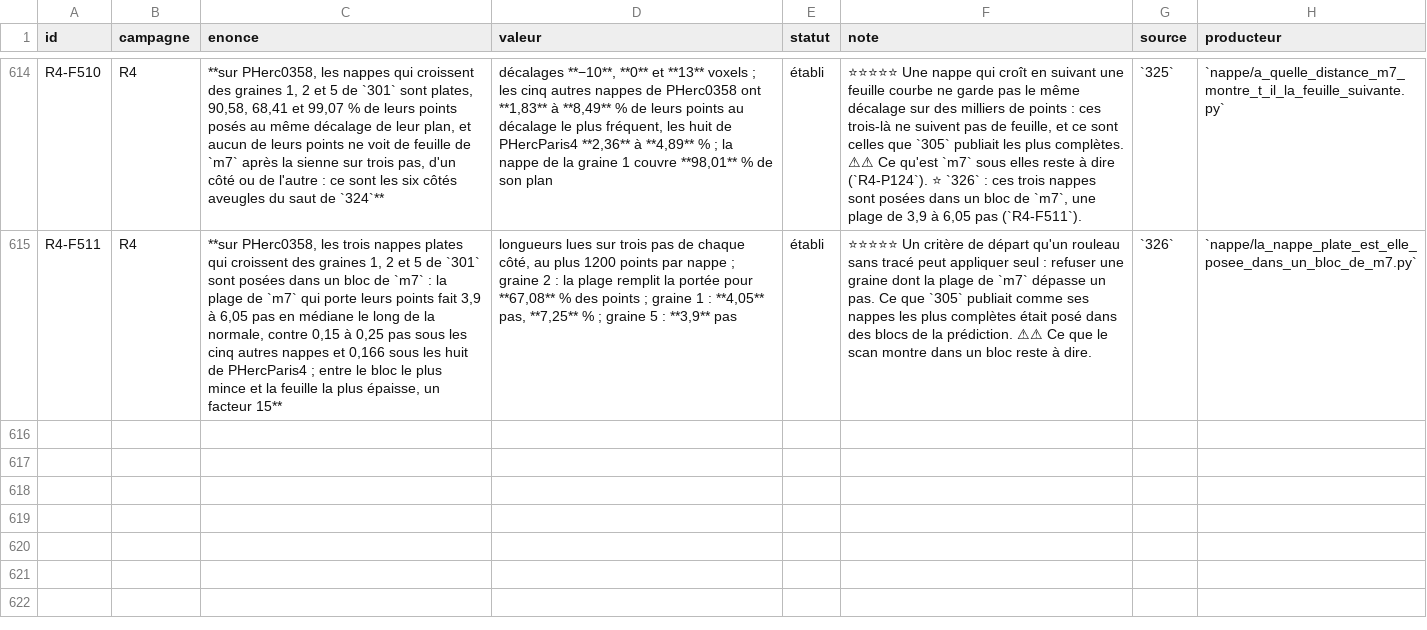
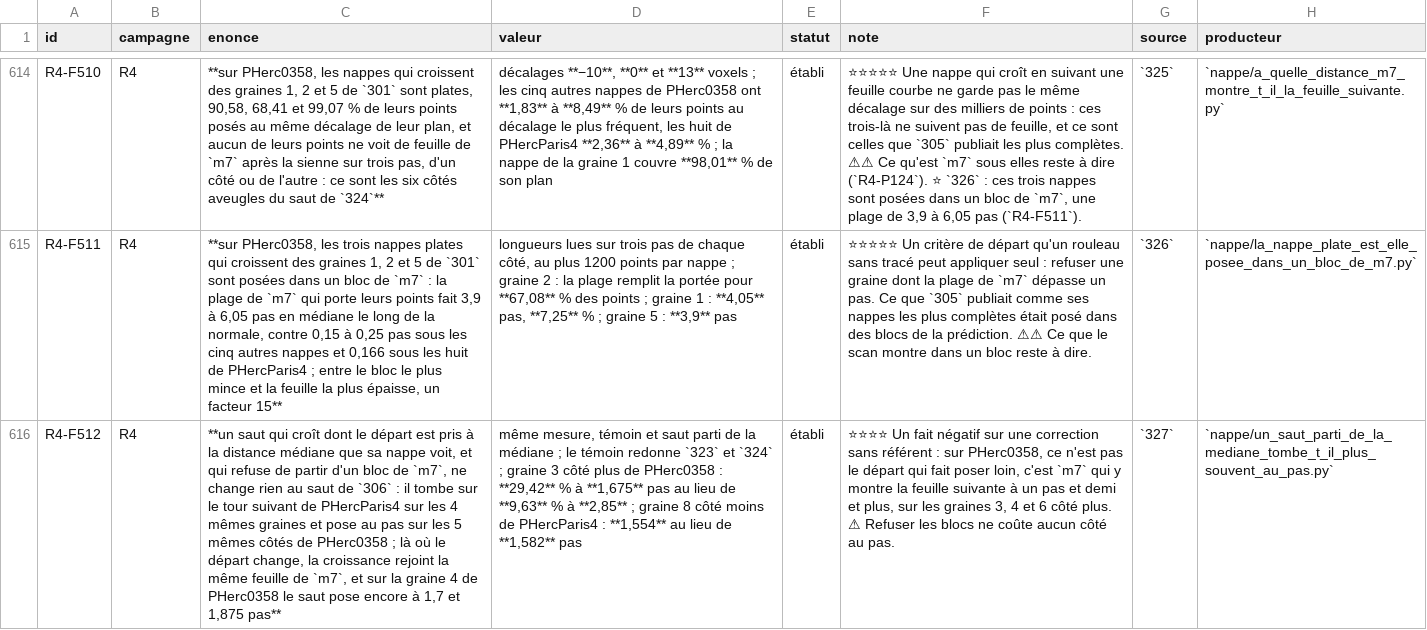
Before and after one commit to MasterLaplace/LplVesuvius, a TSV file: docs/rapports/REGISTRE_faits.tsv, drawn as a sheet; only a part is shown, gaps mark what is left out; the diff names each change by its address in the sheet, - before the commit and + after, or states it on an @@ line.

Commit message:
feat(nappe): test a median start and a block refusal for the grown jump
Slice 327 answers R4-P125. In one measurement it draws the grown jump of
slice 306 as is, and a jump that starts from the median next-sheet
distance its sheet sees and refuses to start from an m7 block.

The median-start jump lands on the next winding of PHercParis4 on the
same 4 seeds and places at pitch on the same 5 sides of PHerc0358 as
the unchanged jump, which reproduces slices 323 and 324. Where the start
changes, the growth rejoins the same m7 sheet: on seed 4 of PHerc0358 it
still places at 1.7 and 1.875 pitch. The start was not the cause; m7
shows the next sheet a pitch and a half away or more there (R4-F512).

The grown jump of slice 306 gains a median-start argument that defaults
to its own start; its battery passes unchanged. Opens R4-P126: how many
jumps the grown chain holds at pitch on PHerc0358.

```diff
--- a/docs/rapports/REGISTRE_faits.tsv
+++ b/docs/rapports/REGISTRE_faits.tsv
+row 616: R4-F512 | R4 | **un saut qui croît dont le départ est pris à la distance médiane que sa nappe voit, et qui refuse de partir d'un bloc de `m7`, ne change rien au saut de `306` : il tombe sur le tour suivant de PHercParis4 sur les 4 mêmes graines et pose au pas sur les 5 mêmes côtés de PHerc0358 ; là où le départ change, la croissance rejoint la même feuille de `m7`, et sur la graine 4 de PHerc0358 le saut pose encore à 1,7 et 1,875 pas** | même mesure, témoin et saut parti de la médiane ; le témoin redonne `323` et `324` ; graine 3 côté plus de PHerc0358 : **29,42** % à **1,675** pas au lieu de **9,63** % à **2,85** ; graine 8 côté moins de PHercParis4 : **1,554** au lieu de **1,582** pas | établi | ⭐⭐⭐⭐ Un fait négatif sur une correction sans référent : sur PHerc0358, ce n'est pas le départ qui fait poser loin, c'est `m7` qui y montre la feuille suivante à un pas et demi et plus, sur les graines 3, 4 et 6 côté plus. ⚠ Refuser les blocs ne coûte aucun côté au pas. | `327` | `nappe/un_saut_parti_de_la_mediane_tombe_t_il_plus_souvent_au_pas.py`
```
Also changed, not shown: docs/rapports/REGISTRE_portes.tsv, 11 other files.
